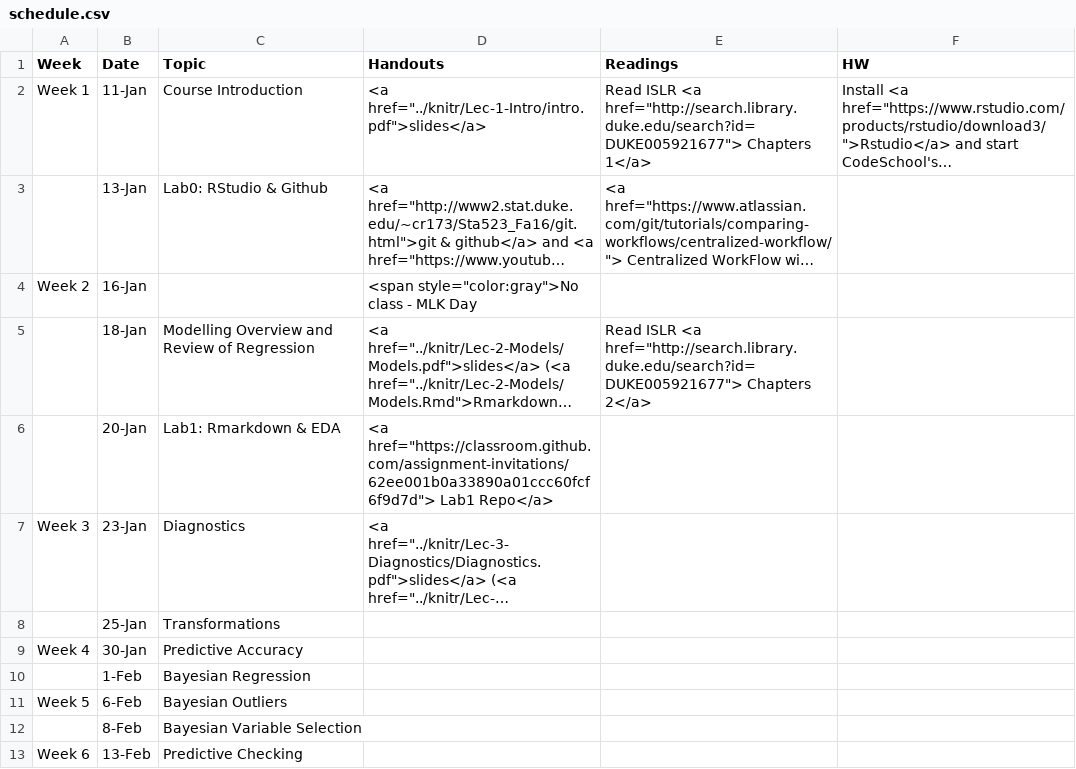
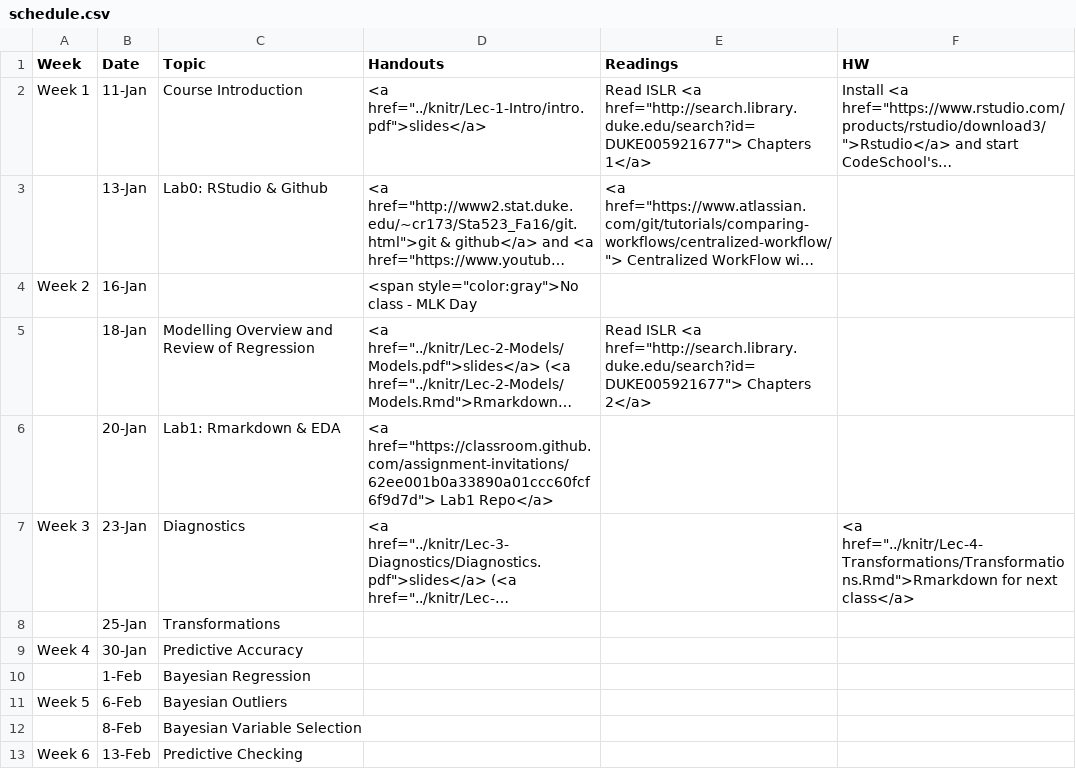
Before and after one commit to STA521-S17/sta521-S17-website, a CSV file: STA521_S17_web/_csv/schedule.csv, drawn as a sheet; only a part is shown; long unchanged cells end in …; the diff names each change by its address in the sheet, - before the commit and + after, or states it on an @@ line.

Commit message:
updated HW for Lec3

```diff
--- a/STA521_S17_web/_csv/schedule.csv
+++ b/STA521_S17_web/_csv/schedule.csv
-F7 (HW): (empty)
+F7 (HW): <a href="../knitr/Lec-4-Transformations/Transformations.Rmd">Rmarkdown for next class</a>
```
